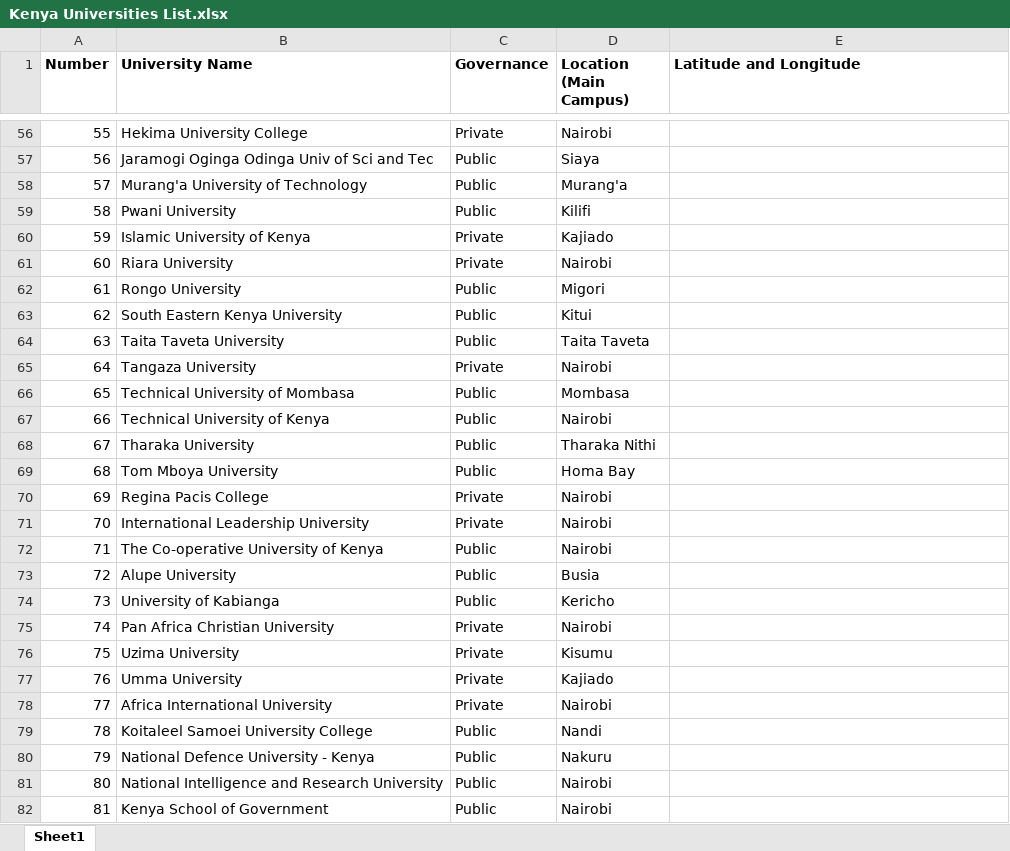
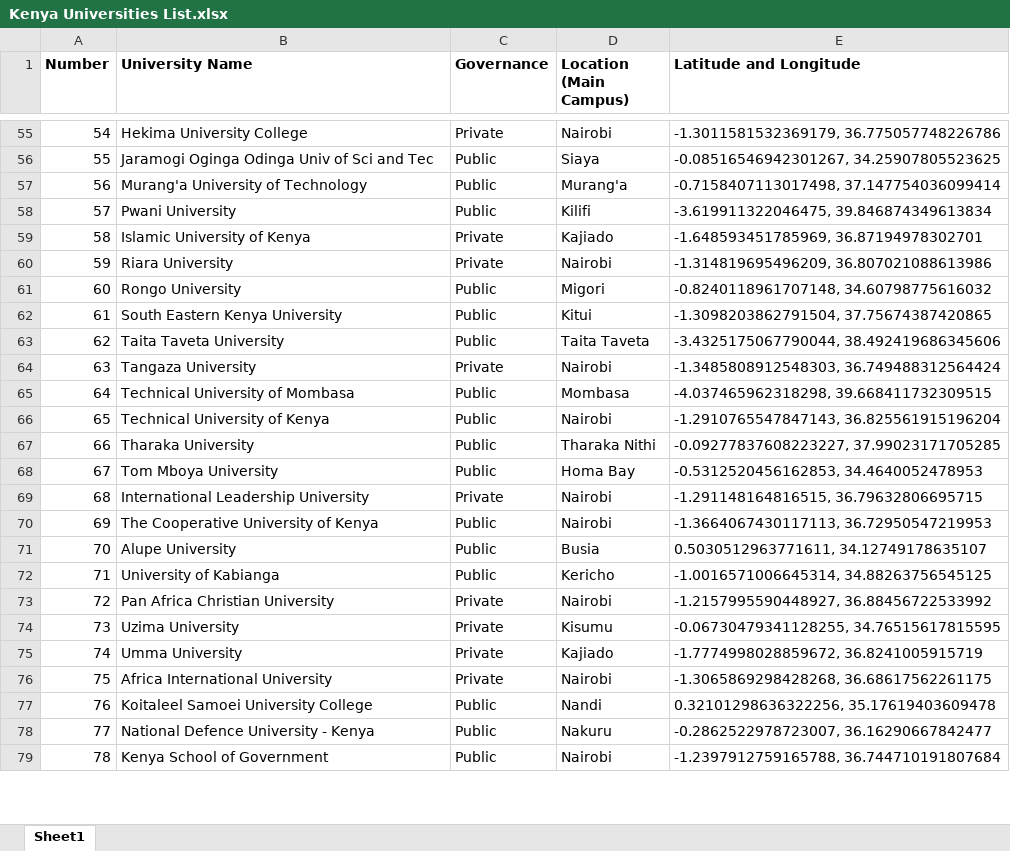
Before and after one commit to wokech/kenya_dataviz, an Excel workbook: sub_pro_8_university_kenya/datasets/Kenya Universities List.xlsx, sheet Sheet1, drawn as a sheet; only a part is shown, gaps mark what is left out; values as stored, in another font and other column widths than the file's, no borders; removed rows and columns are numbered as before the commit, all else as after; the diff covers the shown part only; the diff names each change by its address in the sheet, - before the commit and + after, or states it on an @@ line.

```diff
--- a/sub_pro_8_university_kenya/datasets/Kenya Universities List.xlsx (sheet Sheet1)
+++ b/sub_pro_8_university_kenya/datasets/Kenya Universities List.xlsx (sheet Sheet1)
@@ column A (Number) renumbered from row 26 down @@
-E55 (Latitude and Longitude): (empty)
+E55 (Latitude and Longitude): -1.3011581532369179, 36.775057748226786
-E56 (Latitude and Longitude): (empty)
+E56 (Latitude and Longitude): -0.08516546942301267, 34.25907805523625
-E57 (Latitude and Longitude): (empty)
+E57 (Latitude and Longitude): -0.7158407113017498, 37.147754036099414
-E58 (Latitude and Longitude): (empty)
+E58 (Latitude and Longitude): -3.619911322046475, 39.846874349613834
-E59 (Latitude and Longitude): (empty)
+E59 (Latitude and Longitude): -1.648593451785969, 36.87194978302701
-E60 (Latitude and Longitude): (empty)
+E60 (Latitude and Longitude): -1.314819695496209, 36.807021088613986
-E61 (Latitude and Longitude): (empty)
+E61 (Latitude and Longitude): -0.8240118961707148, 34.60798775616032
-E62 (Latitude and Longitude): (empty)
+E62 (Latitude and Longitude): -1.3098203862791504, 37.75674387420865
-E63 (Latitude and Longitude): (empty)
+E63 (Latitude and Longitude): -3.4325175067790044, 38.492419686345606
-E64 (Latitude and Longitude): (empty)
+E64 (Latitude and Longitude): -1.3485808912548303, 36.749488312564424
-E65 (Latitude and Longitude): (empty)
+E65 (Latitude and Longitude): -4.037465962318298, 39.668411732309515
-E66 (Latitude and Longitude): (empty)
+E66 (Latitude and Longitude): -1.2910765547847143, 36.825561915196204
-E67 (Latitude and Longitude): (empty)
+E67 (Latitude and Longitude): -0.09277837608223227, 37.99023171705285
-E68 (Latitude and Longitude): (empty)
+E68 (Latitude and Longitude): -0.5312520456162853, 34.4640052478953
-row 70: 69 | Regina Pacis College | Private | Nairobi
-E69 (Latitude and Longitude): (empty)
+E69 (Latitude and Longitude): -1.291148164816515, 36.79632806695715
-B70 (University Name): The Co-operative University of Kenya
+B70 (University Name): The Cooperative University of Kenya
-E70 (Latitude and Longitude): (empty)
+E70 (Latitude and Longitude): -1.3664067430117113, 36.72950547219953
-E71 (Latitude and Longitude): (empty)
+E71 (Latitude and Longitude): 0.5030512963771611, 34.12749178635107
-E72 (Latitude and Longitude): (empty)
+E72 (Latitude and Longitude): -1.0016571006645314, 34.88263756545125
-E73 (Latitude and Longitude): (empty)
+E73 (Latitude and Longitude): -1.2157995590448927, 36.88456722533992
-E74 (Latitude and Longitude): (empty)
+E74 (Latitude and Longitude): -0.06730479341128255, 34.76515617815595
-E75 (Latitude and Longitude): (empty)
+E75 (Latitude and Longitude): -1.7774998028859672, 36.8241005915719
-E76 (Latitude and Longitude): (empty)
+E76 (Latitude and Longitude): -1.3065869298428268, 36.68617562261175
-E77 (Latitude and Longitude): (empty)
+E77 (Latitude and Longitude): 0.32101298636322256, 35.17619403609478
-E78 (Latitude and Longitude): (empty)
+E78 (Latitude and Longitude): -0.2862522978723007, 36.16290667842477
-row 81: 80 | National Intelligence and Research University | Public | Nairobi
-E79 (Latitude and Longitude): (empty)
+E79 (Latitude and Longitude): -1.2397912759165788, 36.744710191807684
```
Also changed, not shown: 2 removed rows and 59 edited cells elsewhere in this sheet.
